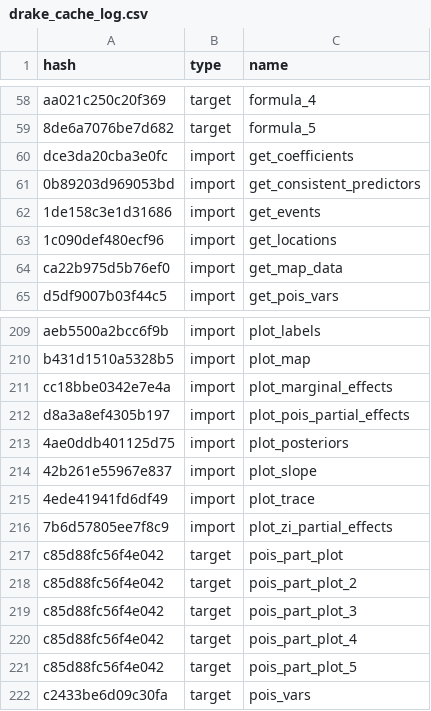
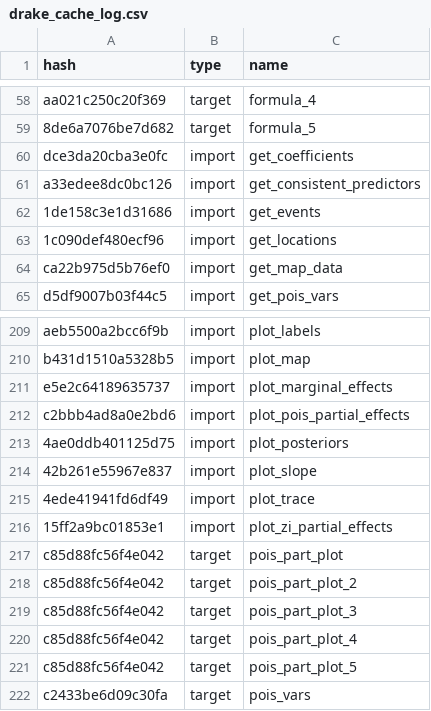
Before and after one commit to ecohealthalliance/amr-analysis, a CSV file: drake_cache_log.csv, drawn as a sheet; only a part is shown, gaps mark what is left out; the diff covers the shown part only.

```diff
--- a/drake_cache_log.csv
+++ b/drake_cache_log.csv
@@ -60,3 +60,3 @@ aa021c250c20f369,target,formula_4
 dce3da20cba3e0fc,import,get_coefficients
-0b89203d969053bd,import,get_consistent_predictors
+a33edee8dc0bc126,import,get_consistent_predictors
 1de158c3e1d31686,import,get_events
@@ -210,4 +210,4 @@ aeb5500a2bcc6f9b,import,plot_labels
 b431d1510a5328b5,import,plot_map
-cc18bbe0342e7e4a,import,plot_marginal_effects
-d8a3a8ef4305b197,import,plot_pois_partial_effects
+e5e2c64189635737,import,plot_marginal_effects
+c2bbb4ad8a0e2bd6,import,plot_pois_partial_effects
 4ae0ddb401125d75,import,plot_posteriors
@@ -215,3 +215,3 @@ d8a3a8ef4305b197,import,plot_pois_partial_effects
 4ede41941fd6df49,import,plot_trace
-7b6d57805ee7f8c9,import,plot_zi_partial_effects
+15ff2a9bc01853e1,import,plot_zi_partial_effects
 c85d88fc56f4e042,target,pois_part_plot
```
Also changed, not shown: 14 edited cells elsewhere in this file, 6 other files.
